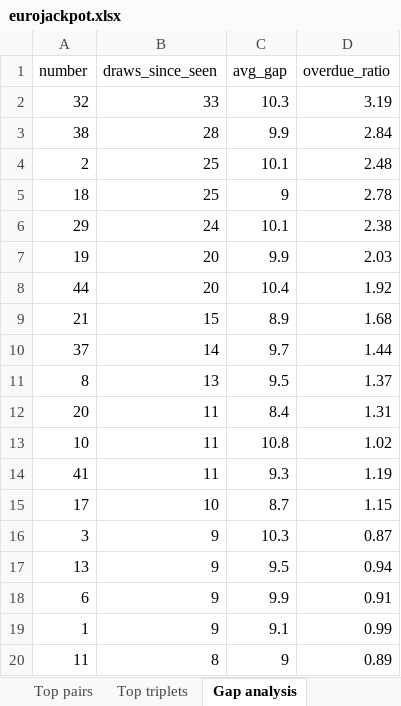
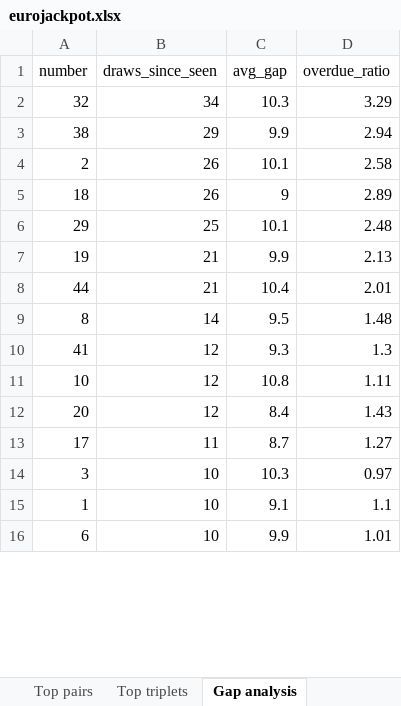
Before and after one commit to bostjanvihar/eurojp, an Excel workbook: docs/eurojackpot.xlsx, sheet Gap analysis, drawn as a sheet; only a part is shown; values as stored, in another font and other column widths than the file's, no borders; removed rows and columns are numbered as before the commit, all else as after; the diff covers the shown part only; the diff names each change by its address in the sheet, - before the commit and + after, or states it on an @@ line.

```diff
--- a/docs/eurojackpot.xlsx (sheet Gap analysis)
+++ b/docs/eurojackpot.xlsx (sheet Gap analysis)
-B2 (draws_since_seen): 33
+B2 (draws_since_seen): 34
-D2 (overdue_ratio): 3.19
+D2 (overdue_ratio): 3.29
-B3 (draws_since_seen): 28
+B3 (draws_since_seen): 29
-D3 (overdue_ratio): 2.84
+D3 (overdue_ratio): 2.94
-B4:B5 (draws_since_seen): 25
+B4:B5 (draws_since_seen): 26
-D4 (overdue_ratio): 2.48
+D4 (overdue_ratio): 2.58
-D5 (overdue_ratio): 2.78
+D5 (overdue_ratio): 2.89
-B6 (draws_since_seen): 24
+B6 (draws_since_seen): 25
-D6 (overdue_ratio): 2.38
+D6 (overdue_ratio): 2.48
-B7:B8 (draws_since_seen): 20
+B7:B8 (draws_since_seen): 21
-D7 (overdue_ratio): 2.03
+D7 (overdue_ratio): 2.13
-D8 (overdue_ratio): 1.92
+D8 (overdue_ratio): 2.01
-row 9: 21 | 15 | 8.9 | 1.68
-row 10: 37 | 14 | 9.7 | 1.44
-B9 (draws_since_seen): 13
+B9 (draws_since_seen): 14
-D9 (overdue_ratio): 1.37
+D9 (overdue_ratio): 1.48
-row 12: 20 | 11 | 8.4 | 1.31
-row 13: 10 | 11 | 10.8 | 1.02
-B10 (draws_since_seen): 11
+B10 (draws_since_seen): 12
-D10 (overdue_ratio): 1.19
+D10 (overdue_ratio): 1.3
+row 11: 10 | 12 | 10.8 | 1.11
+row 12: 20 | 12 | 8.4 | 1.43
-B13 (draws_since_seen): 10
+B13 (draws_since_seen): 11
-D13 (overdue_ratio): 1.15
+D13 (overdue_ratio): 1.27
-B14 (draws_since_seen): 9
+B14 (draws_since_seen): 10
-D14 (overdue_ratio): 0.87
+D14 (overdue_ratio): 0.97
-row 17: 13 | 9 | 9.5 | 0.94
-row 18: 6 | 9 | 9.9 | 0.91
-B15 (draws_since_seen): 9
+B15 (draws_since_seen): 10
-D15 (overdue_ratio): 0.99
+D15 (overdue_ratio): 1.1
-row 20: 11 | 8 | 9 | 0.89
+row 16: 6 | 10 | 9.9 | 1.01
```
Also changed, not shown: 13 added rows, 9 removed rows and 41 edited cells elsewhere in this sheet, sheet Main frequency, sheet Euro freq (since 2022), sheet Euro freq (all time), sheet Draws, 15 other files.
